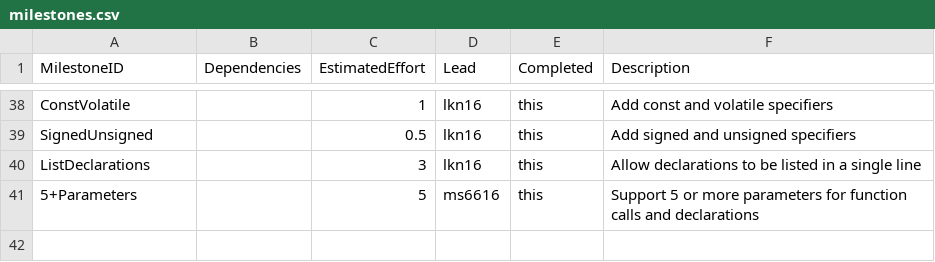
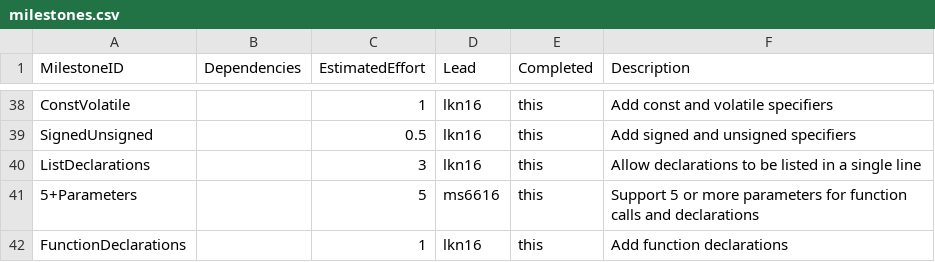
Before and after one commit to kyczawon/c-compiler, a CSV file: management/milestones.csv, drawn as a sheet; only a part is shown, gaps mark what is left out.

Commit message:
Add function declarations

```diff
--- a/management/milestones.csv
+++ b/management/milestones.csv
@@ -41 +41,2 @@ ListDeclarations,,3,lkn16,this,Allow declarations to be listed in a single line
 5+Parameters,,5,ms6616,this,Support 5 or more parameters for function calls and declarations
+FunctionDeclarations,,1,lkn16,this,Add function declarations
```
Also changed, not shown: management/effort-log.csv, 9 other files.
